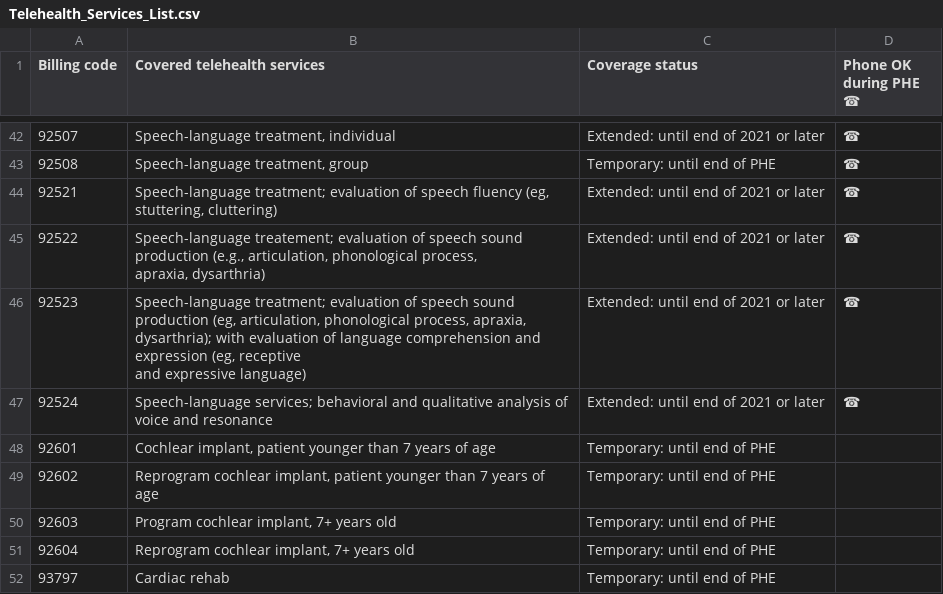
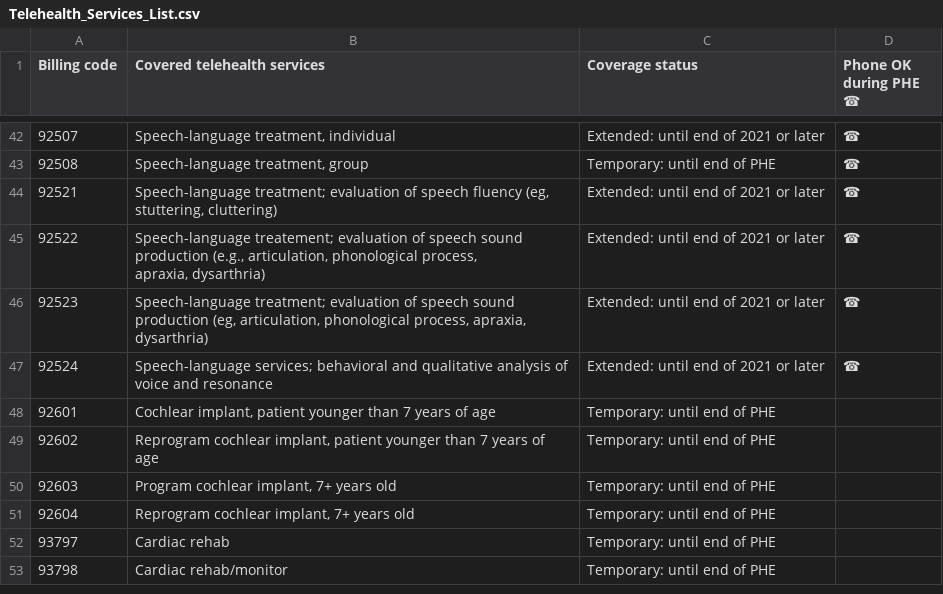
Before and after one commit to abbyraskin/telecodes.org, a CSV file: data/Telehealth_Services_List.csv, drawn as a sheet; only a part is shown, gaps mark what is left out; the shorter side is filled out with more unchanged rows.

Commit message:
Update Telehealth_Services_List.csv

```diff
--- a/data/Telehealth_Services_List.csv
+++ b/data/Telehealth_Services_List.csv
@@ -47,5 +47,4 @@ Billing code,Covered telehealth services,Coverage status,Phone OK during PHE ☎
 apraxia, dysarthria)",Extended: until end of 2021 or later,☎
-92523,"Speech-language treatment; evaluation of speech sound production (eg, articulation, phonological process, apraxia,
-dysarthria); with evaluation of language comprehension and expression (eg, receptive
-and expressive language)",Extended: until end of 2021 or later,☎
+92523,"Speech-language treatment; evaluation of speech sound production (eg, articulation, phonological process, apraxia,
+dysarthria)",Extended: until end of 2021 or later,☎
 92524,Speech-language services; behavioral and qualitative analysis of voice and resonance,Extended: until end of 2021 or later,☎
```
